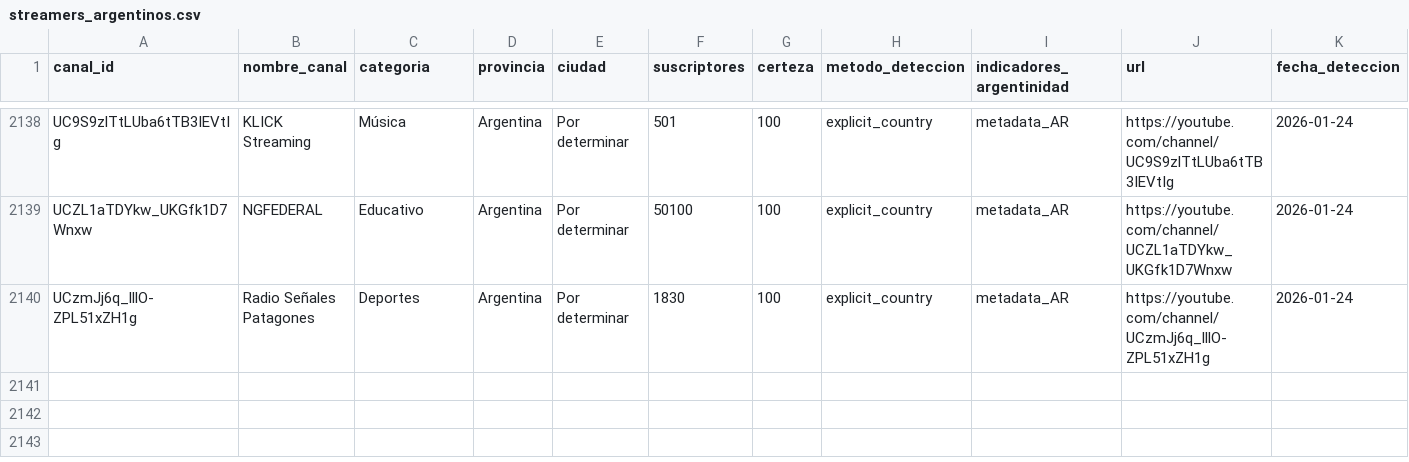
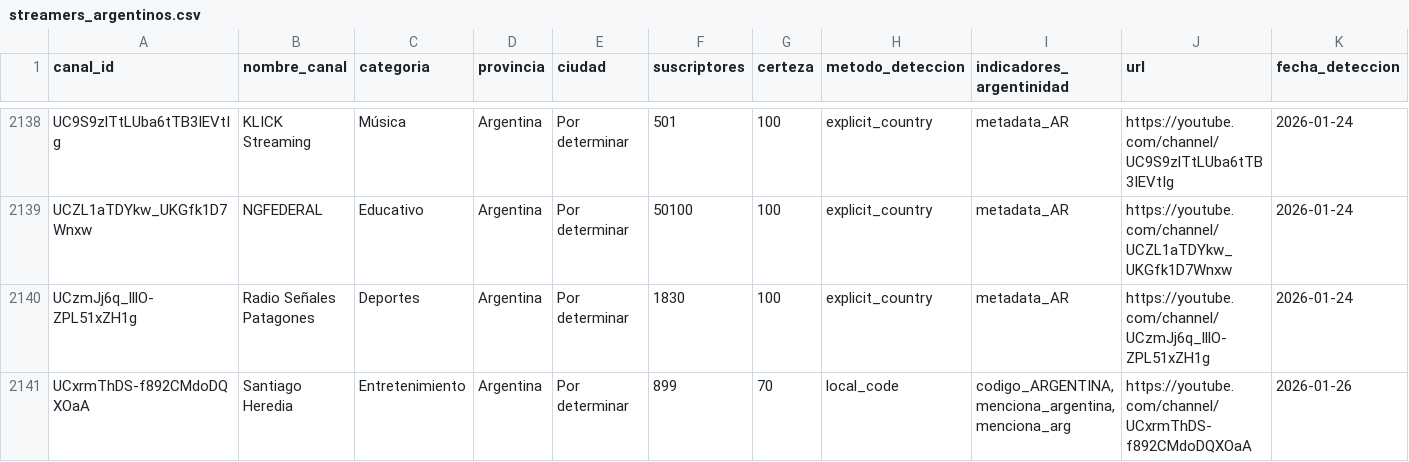
Before and after one commit to PobleteFerreira/cartografia-streaming-argentino-FULL, a CSV file: data/streamers_argentinos.csv, drawn as a sheet; only a part is shown, gaps mark what is left out; rows hold the shown columns only; the diff names each change by its address in the sheet, - before the commit and + after, or states it on an @@ line.

```diff
--- a/data/streamers_argentinos.csv
+++ b/data/streamers_argentinos.csv
+row 2141: UCxrmThDS-f892CMdoDQXOaA | Santiago Heredia | Entretenimiento | Argentina | Por determinar | 899 | 70 | local_code | codigo_ARGENTINA, menciona_argentina, menciona_arg | https://youtube.com/channel/UCxrmThDS-f892CMdoDQXOaA | 2026-01-26
```
